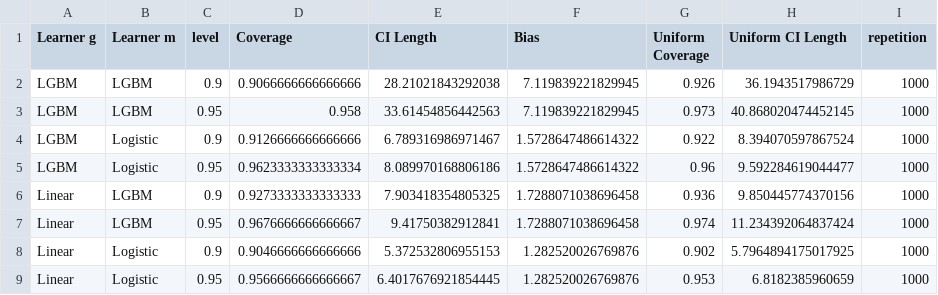
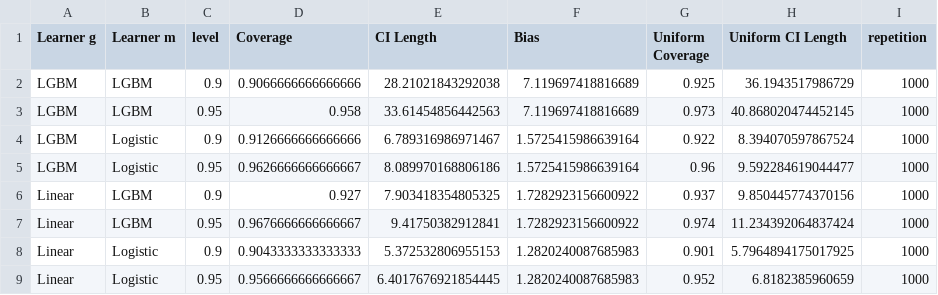
Before and after one commit to DoubleML/doubleml-coverage, a CSV file: results/irm/irm_apo_coverage_apos.csv, drawn as a sheet.

```diff
--- a/results/irm/irm_apo_coverage_apos.csv
+++ b/results/irm/irm_apo_coverage_apos.csv
@@ -1,9 +1,9 @@
 Learner g,Learner m,level,Coverage,CI Length,Bias,Uniform Coverage,Uniform CI Length,repetition
-LGBM,LGBM,0.9,0.9066666666666666,28.21021843292038,7.119839221829945,0.926,36.1943517986729,1000
-LGBM,LGBM,0.95,0.958,33.61454856442563,7.119839221829945,0.973,40.868020474452145,1000
-LGBM,Logistic,0.9,0.9126666666666666,6.789316986971467,1.5728647486614322,0.922,8.394070597867524,1000
-LGBM,Logistic,0.95,0.9623333333333334,8.089970168806186,1.5728647486614322,0.96,9.592284619044477,1000
-Linear,LGBM,0.9,0.9273333333333333,7.903418354805325,1.7288071038696458,0.936,9.850445774370156,1000
-Linear,LGBM,0.95,0.9676666666666667,9.41750382912841,1.7288071038696458,0.974,11.234392064837424,1000
-Linear,Logistic,0.9,0.9046666666666666,5.372532806955153,1.282520026769876,0.902,5.7964894175017925,1000
-Linear,Logistic,0.95,0.9566666666666667,6.4017676921854445,1.282520026769876,0.953,6.8182385960659,1000
+LGBM,LGBM,0.9,0.9066666666666666,28.21021843292038,7.119697418816689,0.925,36.1943517986729,1000
+LGBM,LGBM,0.95,0.958,33.61454856442563,7.119697418816689,0.973,40.868020474452145,1000
+LGBM,Logistic,0.9,0.9126666666666666,6.789316986971467,1.5725415986639164,0.922,8.394070597867524,1000
+LGBM,Logistic,0.95,0.9626666666666667,8.089970168806186,1.5725415986639164,0.96,9.592284619044477,1000
+Linear,LGBM,0.9,0.927,7.903418354805325,1.7282923156600922,0.937,9.850445774370156,1000
+Linear,LGBM,0.95,0.9676666666666667,9.41750382912841,1.7282923156600922,0.974,11.234392064837424,1000
+Linear,Logistic,0.9,0.9043333333333333,5.372532806955153,1.2820240087685983,0.901,5.7964894175017925,1000
+Linear,Logistic,0.95,0.9566666666666667,6.4017676921854445,1.2820240087685983,0.952,6.8182385960659,1000
```
Also changed, not shown: results/irm/irm_apo_coverage_apo.csv, results/irm/irm_apo_coverage_apos_contrast.csv, 1 other file.
